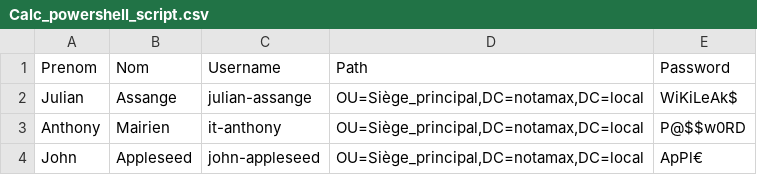
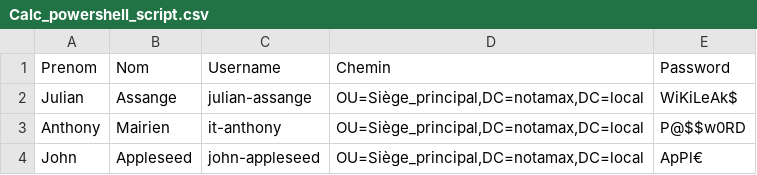
Before and after one commit to IT-Anthony/Script-Users-AD, a CSV file: Calc_powershell_script.csv, drawn as a sheet.

Commit message:
Update Calc_powershell_script.csv

```diff
--- a/Calc_powershell_script.csv
+++ b/Calc_powershell_script.csv
@@ -1,2 +1,2 @@
-Prenom;Nom;Username;Path;Password
+Prenom;Nom;Username;Chemin;Password
 Julian;Assange;julian-assange;"OU=Siège_principal,DC=notamax,DC=local";WiKiLeAk$
```
